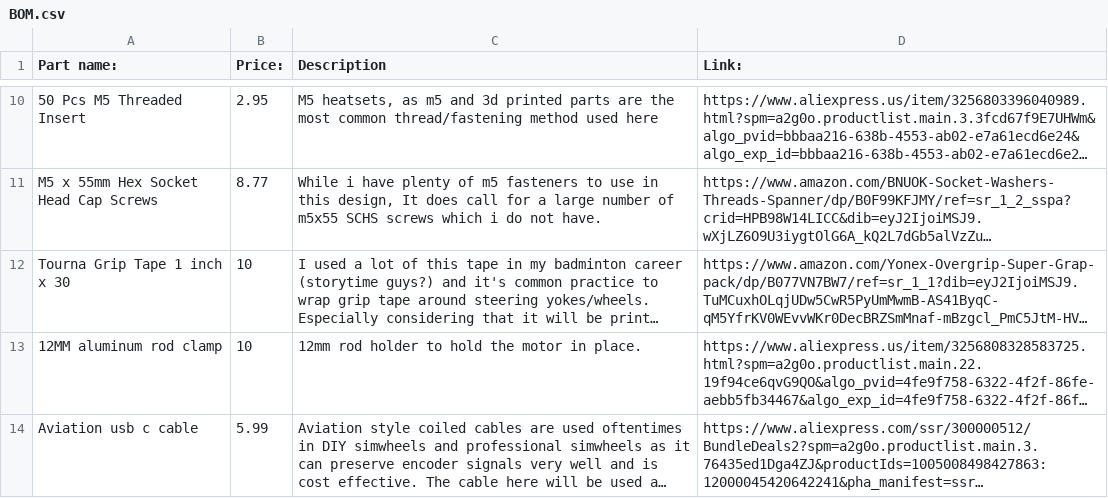
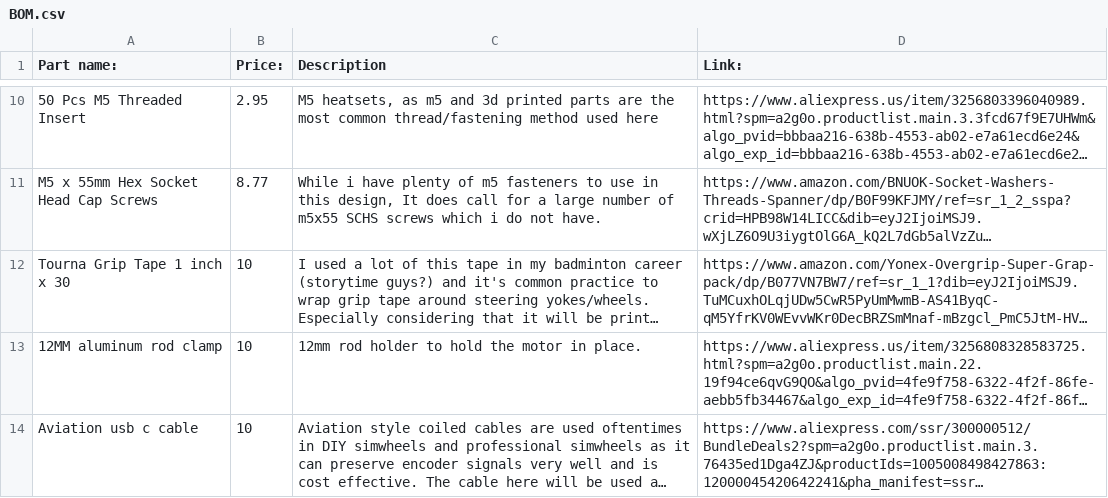
Before and after one commit to lolwutboi987/Ninebot-Simwheel, a CSV file: BOM.csv, drawn as a sheet; only a part is shown, gaps mark what is left out; long unchanged cells end in …; the diff names each change by its address in the sheet, - before the commit and + after, or states it on an @@ line.

Commit message:
Update BOM.csv

```diff
--- a/BOM.csv
+++ b/BOM.csv
-B14 (Price:): 5.99
+B14 (Price:): 10
```
